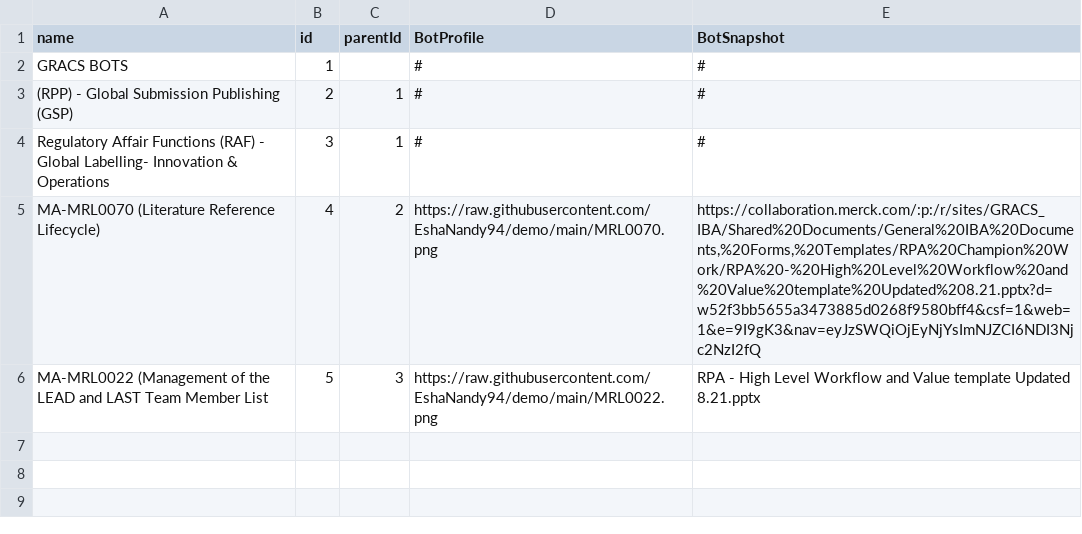
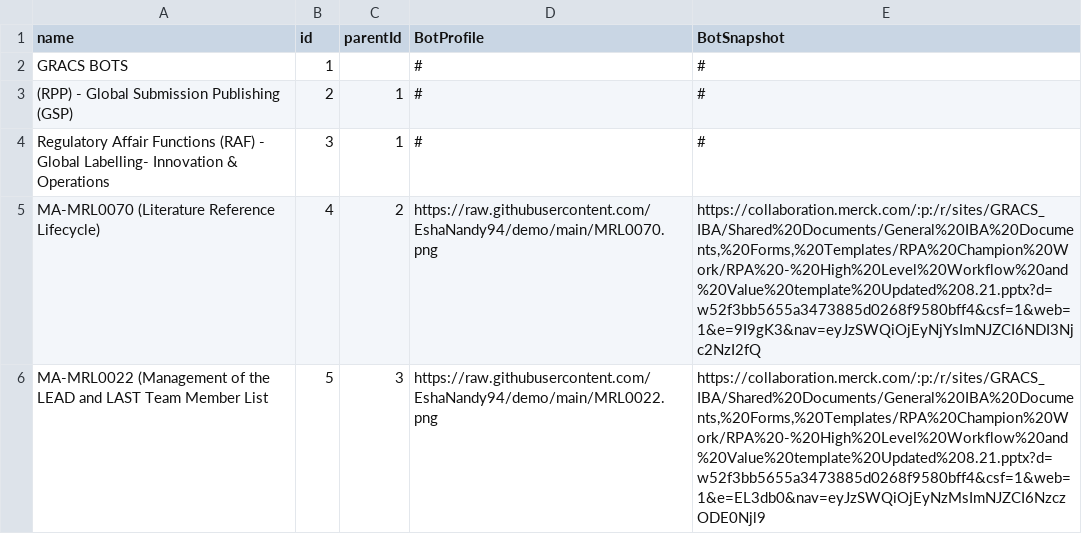
Before and after one commit to EshaNandy94/demo, a CSV file: org.csv, drawn as a sheet.

Commit message:
Update org.csv

```diff
--- a/org.csv
+++ b/org.csv
@@ -5,2 +5,2 @@ Regulatory Affair Functions (RAF) - Global Labelling- Innovation & Operations,3,
 MA-MRL0070 (Literature Reference Lifecycle),4,2,https://raw.githubusercontent.com/EshaNandy94/demo/main/MRL0070.png,"https://collaboration.merck.com/:p:/r/sites/GRACS_IBA/Shared%20Documents/General%20IBA%20Documents,%20Forms,%20Templates/RPA%20Champion%20Work/RPA%20-%20High%20Level%20Workflow%20and%20Value%20template%20Updated%208.21.pptx?d=w52f3bb5655a3473885d0268f9580bff4&csf=1&web=1&e=9I9gK3&nav=eyJzSWQiOjEyNjYsImNJZCI6NDI3Njc2NzI2fQ"
-MA-MRL0022 (Management of the LEAD and LAST Team Member List,5,3,https://raw.githubusercontent.com/EshaNandy94/demo/main/MRL0022.png,RPA - High Level Workflow and Value template Updated 8.21.pptx
+MA-MRL0022 (Management of the LEAD and LAST Team Member List,5,3,https://raw.githubusercontent.com/EshaNandy94/demo/main/MRL0022.png,"https://collaboration.merck.com/:p:/r/sites/GRACS_IBA/Shared%20Documents/General%20IBA%20Documents,%20Forms,%20Templates/RPA%20Champion%20Work/RPA%20-%20High%20Level%20Workflow%20and%20Value%20template%20Updated%208.21.pptx?d=w52f3bb5655a3473885d0268f9580bff4&csf=1&web=1&e=EL3db0&nav=eyJzSWQiOjEyNzMsImNJZCI6NzczODE0Njl9"
```
